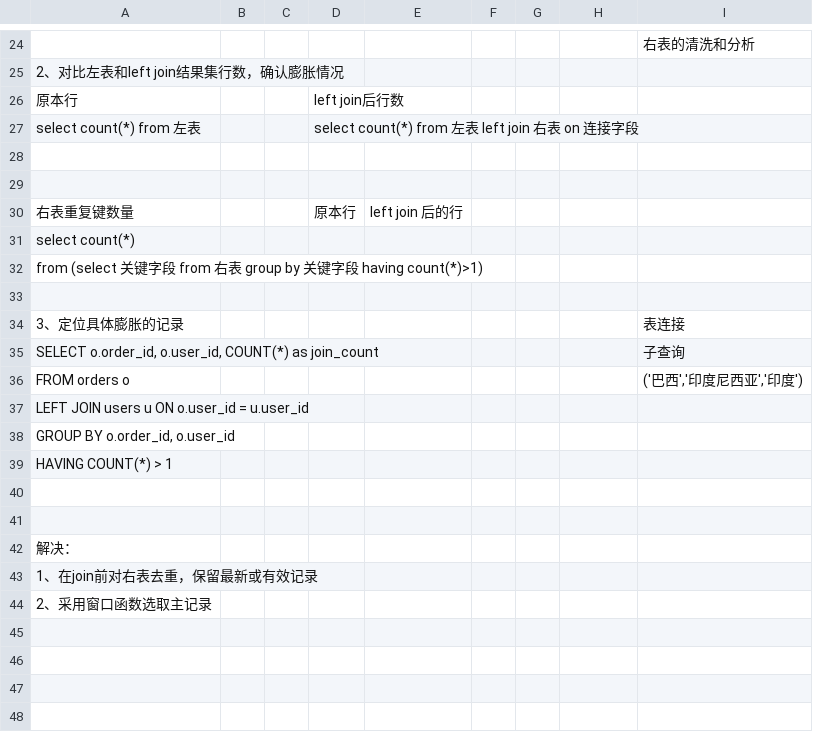
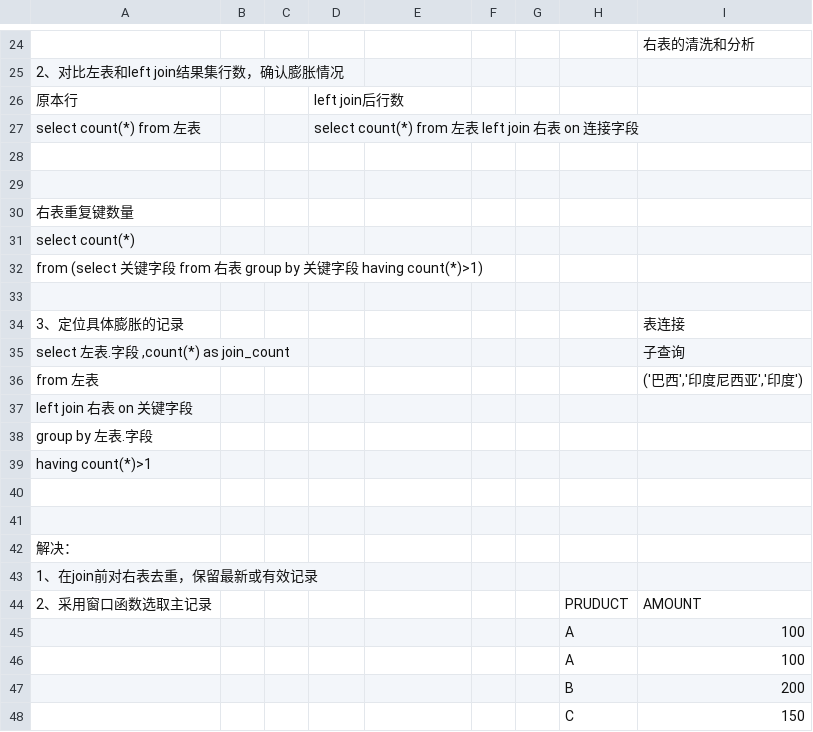
Before and after one commit to cleopatra563/data_sql, a CSV file: base_table/repeat_problem.csv, drawn as a sheet; only a part is shown, gaps mark what is left out; rows hold the shown columns only; the diff names each change by its address in the sheet, - before the commit and + after, or states it on an @@ line.

```diff
--- a/base_table/repeat_problem.csv
+++ b/base_table/repeat_problem.csv
-D30: 原本行
+D30: (empty)
-E30: left join 后的行
+E30: (empty)
-A35: SELECT o.order_id, o.user_id, COUNT(*) as join_count
+A35: select 左表.字段 ,count(*) as join_count
-A36: FROM orders o
+A36: from 左表
-A37: LEFT JOIN users u ON o.user_id = u.user_id
+A37: left join 右表 on 关键字段
-A38: GROUP BY o.order_id, o.user_id
+A38: group by 左表.字段
-A39: HAVING COUNT(*) > 1
+A39: having count(*)>1
-H44: (empty)
+H44: PRUDUCT
-I44: (empty)
+I44: AMOUNT
+row 45:  |  |  |  |  |  |  | A | 100
+row 46:  |  |  |  |  |  |  | A | 100
+row 47:  |  |  |  |  |  |  | B | 200
+row 48:  |  |  |  |  |  |  | C | 150
```
Also changed, not shown: 1 other file.
